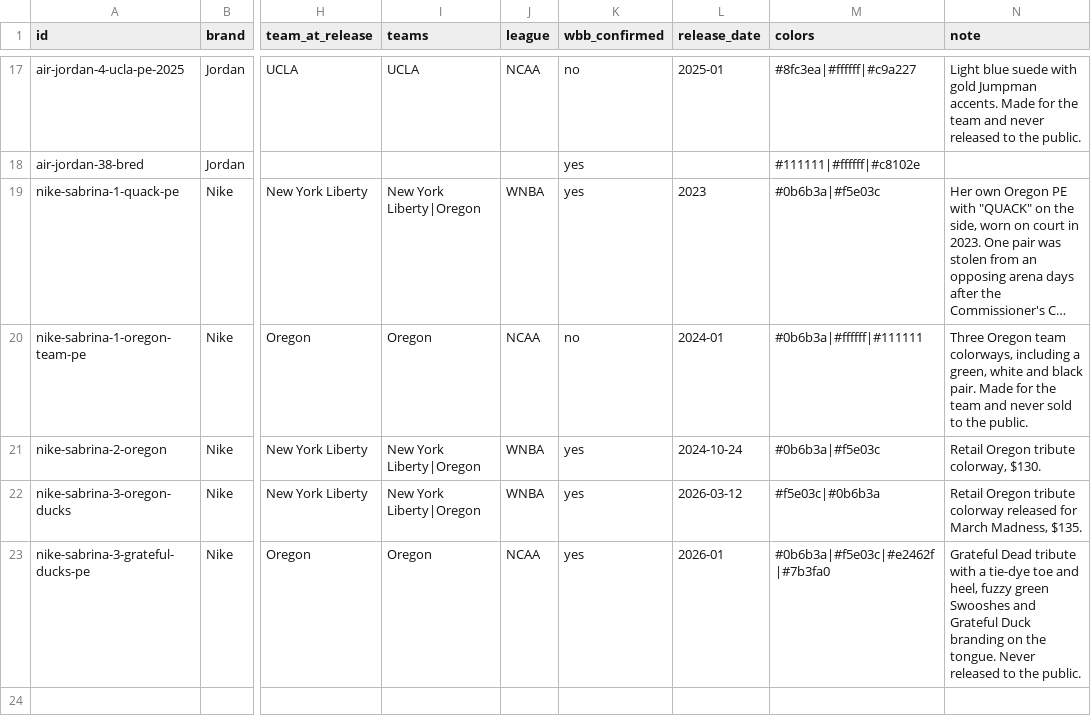
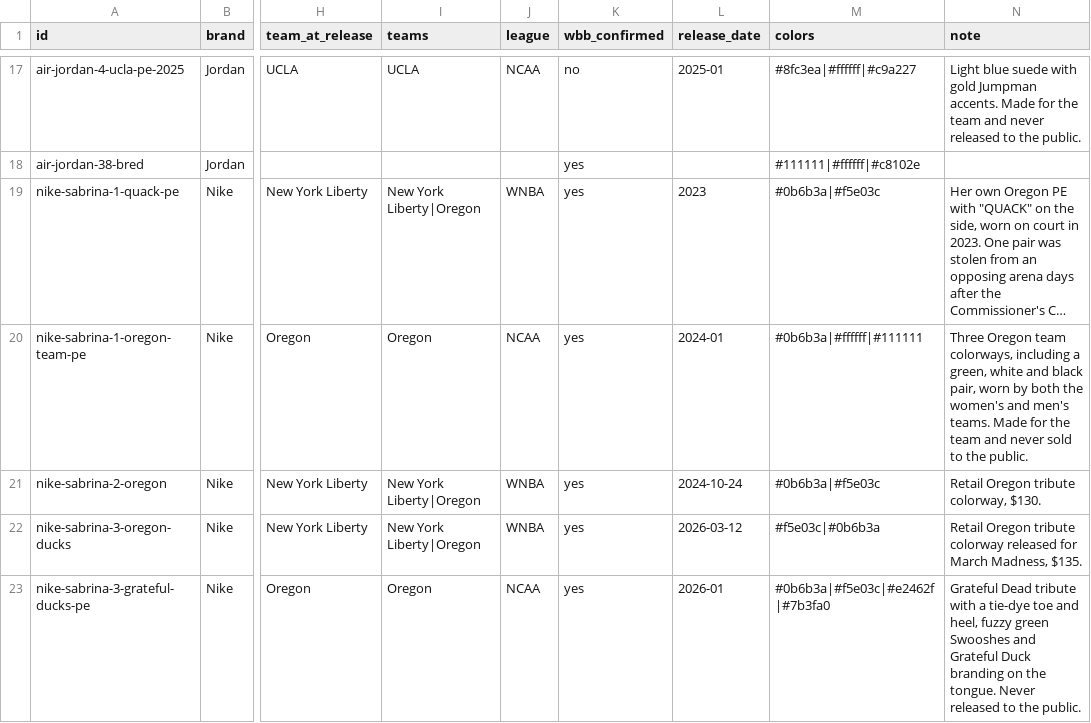
Before and after one commit to elcarrillo/wbb_kicks, a CSV file: data/shoes.csv, drawn as a sheet; only a part is shown, gaps mark what is left out; long unchanged cells end in …; the diff covers the shown part only; the diff names each change by its address in the sheet, - before the commit and + after, or states it on an @@ line.

Commit message:
Add Oregon PEs from 2015 to 2026 and Sabrina's college shoes
Add seven Oregon team PEs (LeBron Soldier 9, Air Jordan 6 and 7, Kobe 8
Protro, LeBron 22, GT Future, Kobe 3 Low Protro) and three PEs Sabrina
wore at Oregon (Hyperdunk X Low, LeBron 16, PG 2.5), each with sources.
Mark the Sabrina 1 team PEs as worn by the women's team.

```diff
--- a/data/shoes.csv
+++ b/data/shoes.csv
-K20 (wbb_confirmed): no
+K20 (wbb_confirmed): yes
-N20 (note): …and black pair. Made for…
+N20 (note): …and black pair, worn by both the women's and men's teams. Made for…
```
Also changed, not shown: 10 added rows elsewhere in this file, data/sources.csv.
